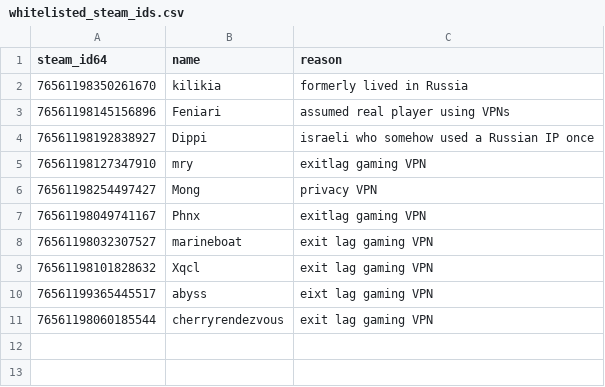
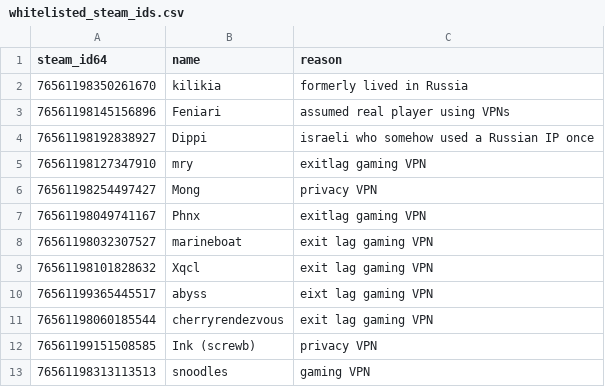
Before and after one commit to Arie/serveme, a CSV file: doc/whitelisted_steam_ids.csv, drawn as a sheet.

Commit message:
Whitelist Ink and snoodles

```diff
--- a/doc/whitelisted_steam_ids.csv
+++ b/doc/whitelisted_steam_ids.csv
@@ -11 +11,3 @@ steam_id64,name,reason
 76561198060185544,cherryrendezvous,exit lag gaming VPN
+76561199151508585,Ink (screwb),privacy VPN
+76561198313113513,snoodles,gaming VPN
```
